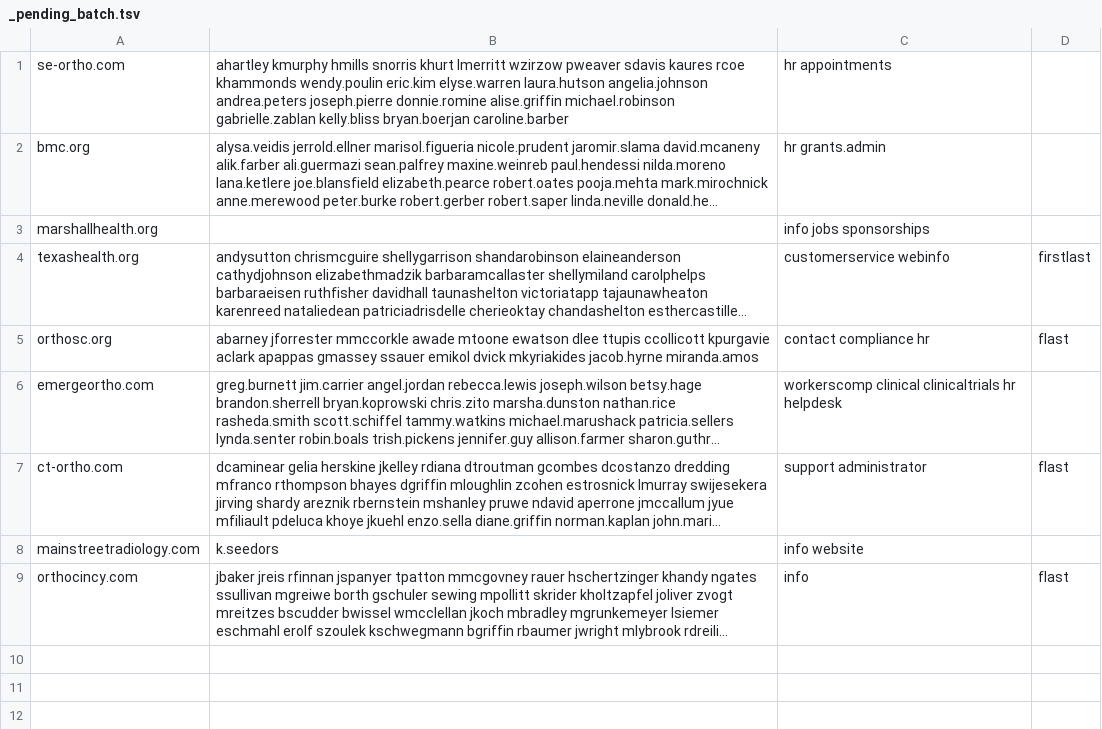
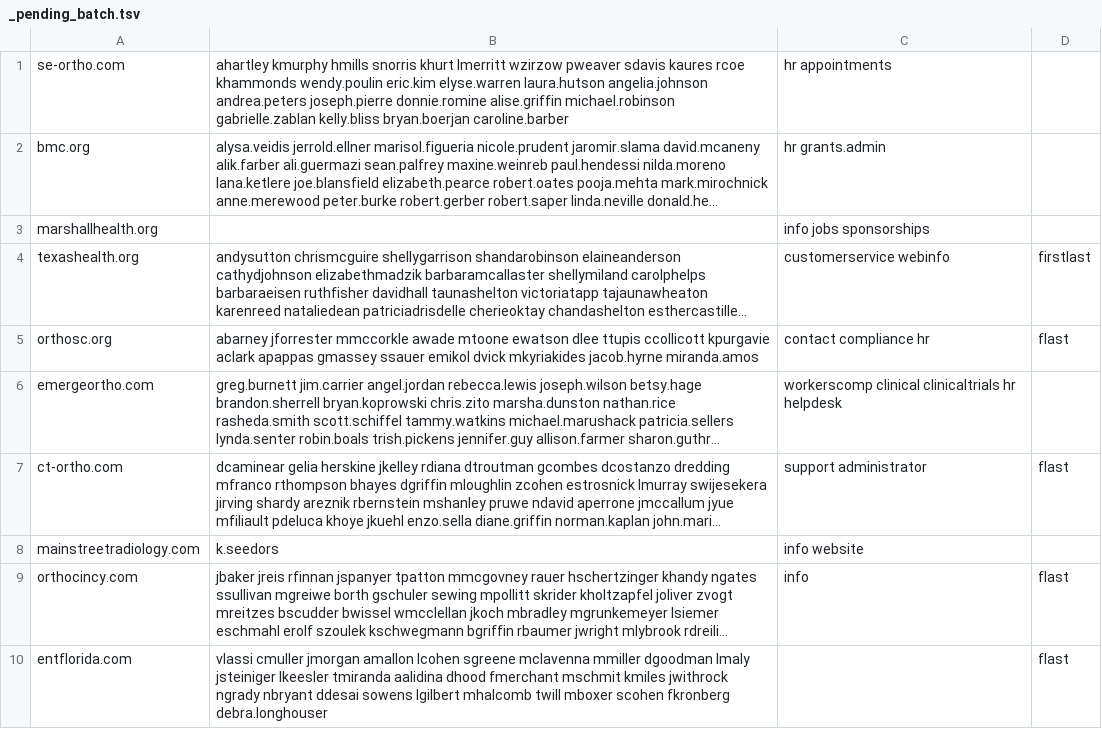
Before and after one commit to himanshu95552/Claude-Projects, a TSV file: tools/data/_pending_batch.tsv, drawn as a sheet; long unchanged cells end in …; the diff names each change by its address in the sheet, - before the commit and + after, or states it on an @@ line.

```diff
--- a/tools/data/_pending_batch.tsv
+++ b/tools/data/_pending_batch.tsv
+row 10: entflorida.com | vlassi cmuller jmorgan amallon lcohen sgreene mclavenna mmiller dgoodman lmaly jsteiniger lkeesler tmiranda aalidina dhood fmerchant mschmit kmiles jwithrock ngrady nbryant ddesai sowens lgilbert mhalcomb twill mboxer scohen fkronberg debra.longhouser |  | flast
```
